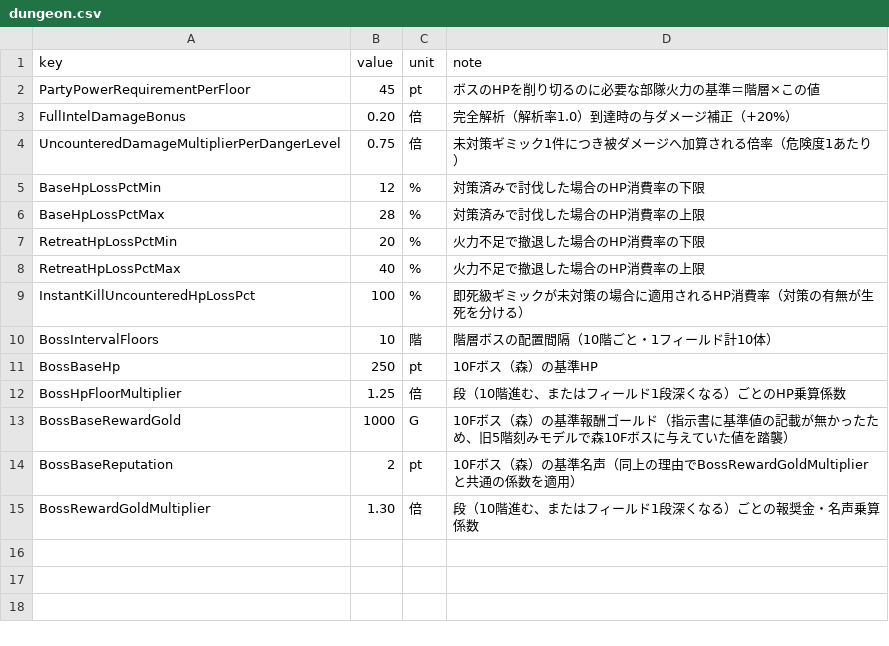
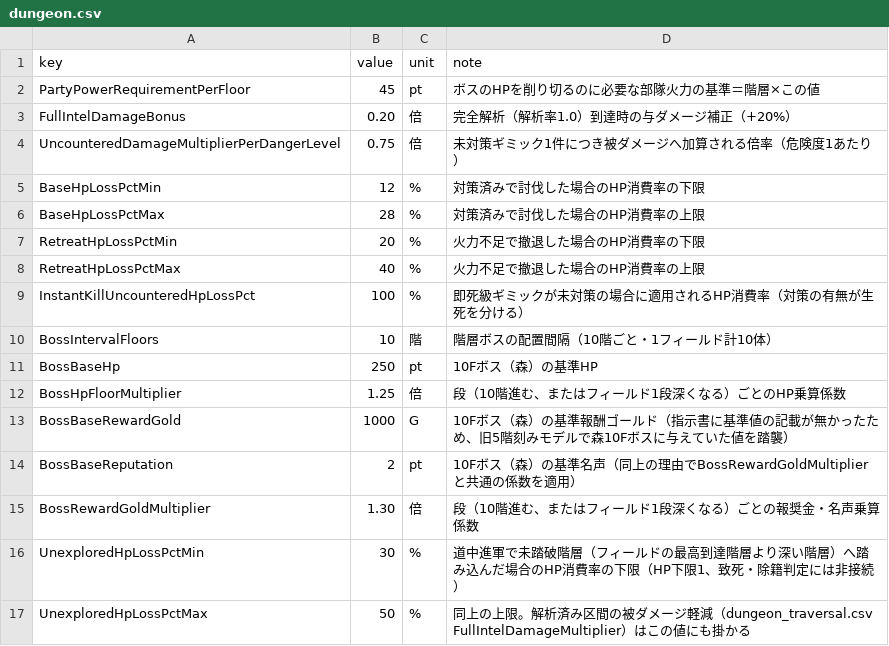
Before and after one commit to takahiro1115/guild-manager, a CSV file: docs/04_バランス表/dungeon.csv, drawn as a sheet.

```diff
--- a/docs/04_バランス表/dungeon.csv
+++ b/docs/04_バランス表/dungeon.csv
@@ -15 +15,3 @@ BossBaseReputation,2,pt,10Fボス（森）の基準名声（同上の理由でBo
 BossRewardGoldMultiplier,1.30,倍,段（10階進む、またはフィールド1段深くなる）ごとの報奨金・名声乗算係数
+UnexploredHpLossPctMin,30,%,道中進軍で未踏破階層（フィールドの最高到達階層より深い階層）へ踏み込んだ場合のHP消費率の下限（HP下限1、致死・除籍判定には非接続）
+UnexploredHpLossPctMax,50,%,同上の上限。解析済み区間の被ダメージ軽減（dungeon_traversal.csv FullIntelDamageMultiplier）はこの値にも掛かる
```
Also changed, not shown: 6 other files.
